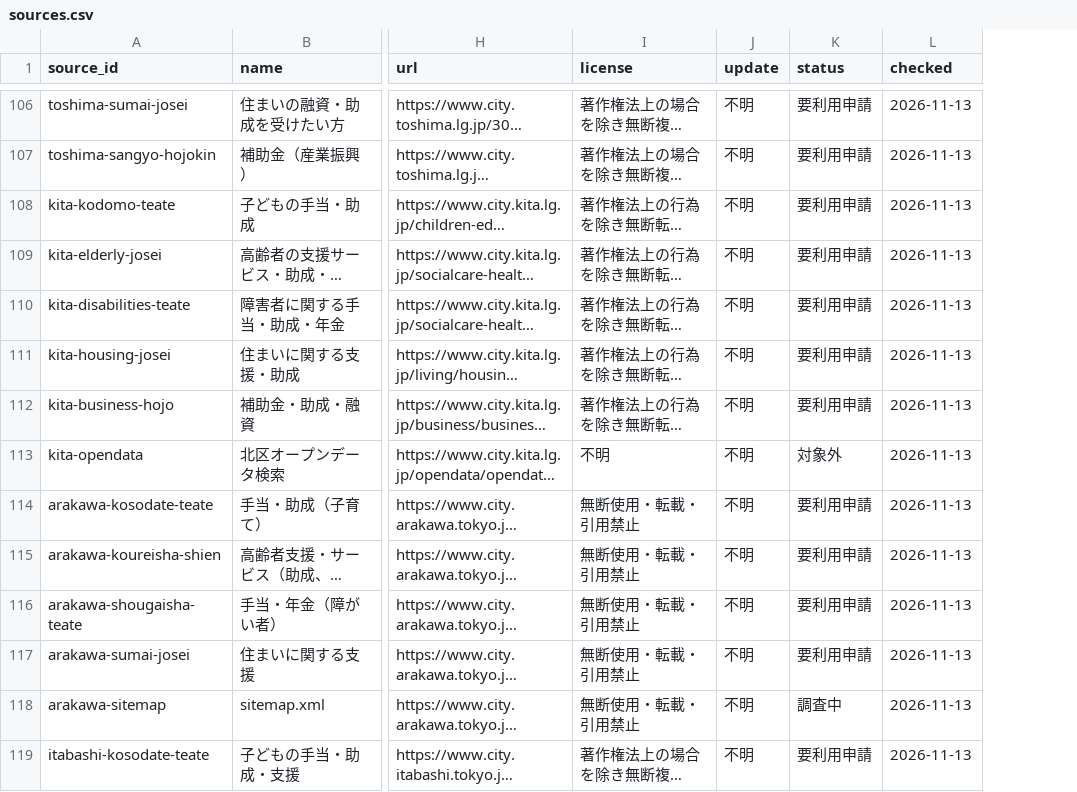
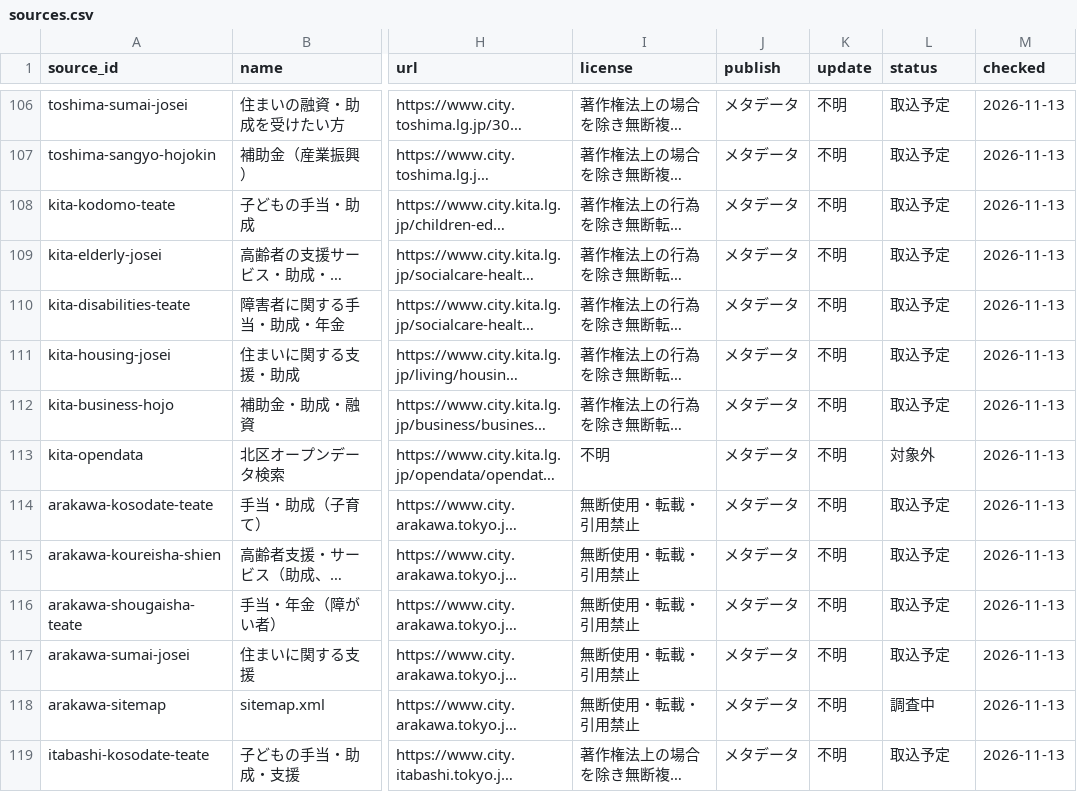
Before and after one commit to muroshima/seido-data, a CSV file: registry/sources.csv, drawn as a sheet; only a part is shown, gaps mark what is left out; long unchanged cells end in …; addresses are those after the commit; the diff covers the shown part only; the diff names each change by its address in the sheet, - before the commit and + after, or states it on an @@ line.

```diff
--- a/registry/sources.csv
+++ b/registry/sources.csv
+column J (publish), rows 106-119: all メタデータ
-L106:L112 (status): 要利用申請
+L106:L112 (status): 取込予定
-L114:L117 (status): 要利用申請
+L114:L117 (status): 取込予定
-L119 (status): 要利用申請
+L119 (status): 取込予定
```
Also changed, not shown: 52 edited cells elsewhere in this file, 9 other files.
